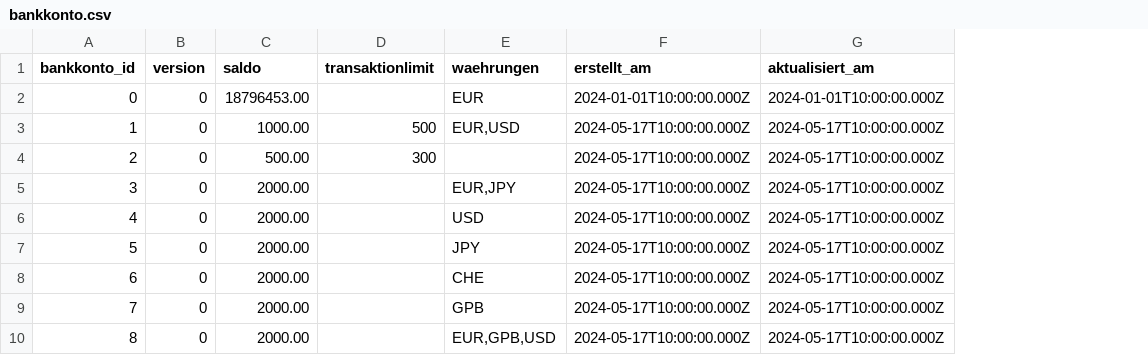
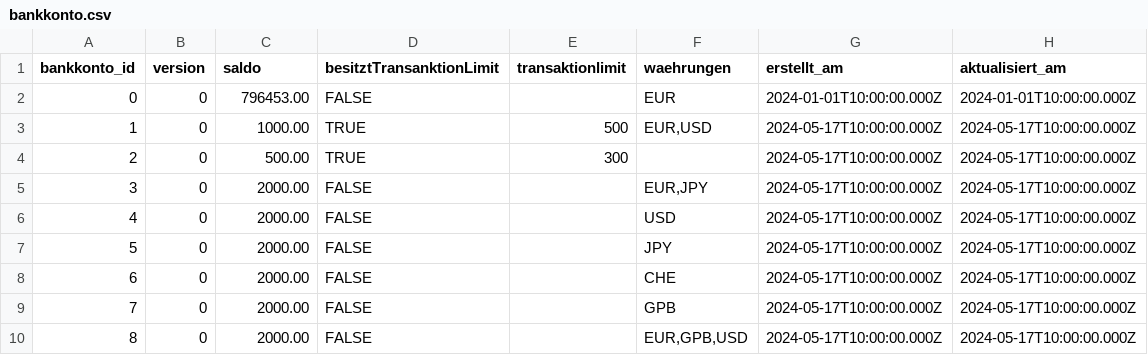
Before and after one commit to Caleb-Script/bankkonto-verwalter-nestjs, a CSV file: .extras/csv/bankkonto.csv, drawn as a sheet; the diff names each change by its address in the sheet, - before the commit and + after, or states it on an @@ line.

```diff
--- a/.extras/csv/bankkonto.csv
+++ b/.extras/csv/bankkonto.csv
+column D (besitztTransanktionLimit), rows 2-10: FALSE | TRUE | TRUE | FALSE | FALSE | FALSE | FALSE | FALSE | FALSE
-C2 (saldo): 18796453.00
+C2 (saldo): 796453.00
```
Also changed, not shown: 7 other files.
